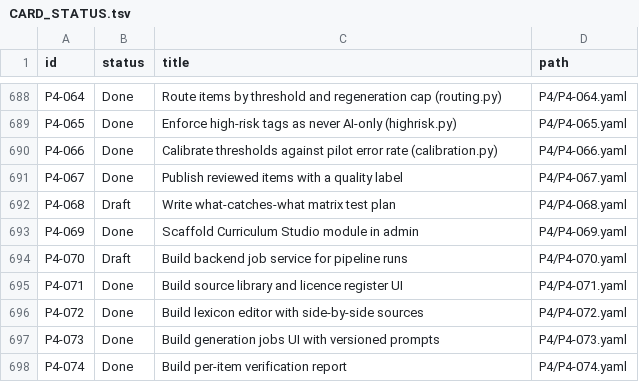
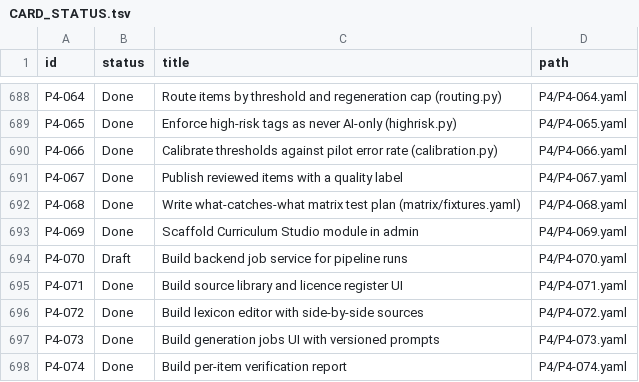
Before and after one commit to michaelTheKing0616/lingafriq-mobile-app-clone, a TSV file: docs/plan/CARD_STATUS.tsv, drawn as a sheet; only a part is shown, gaps mark what is left out.

```diff
--- a/docs/plan/CARD_STATUS.tsv
+++ b/docs/plan/CARD_STATUS.tsv
@@ -691,3 +691,3 @@ P4-066	Done	Calibrate thresholds against pilot error rate (calibration.py)	P4/P4
 P4-067	Done	Publish reviewed items with a quality label	P4/P4-067.yaml
-P4-068	Draft	Write what-catches-what matrix test plan	P4/P4-068.yaml
+P4-068	Done	Write what-catches-what matrix test plan (matrix/fixtures.yaml)	P4/P4-068.yaml
 P4-069	Done	Scaffold Curriculum Studio module in admin	P4/P4-069.yaml
```
Also changed, not shown: 3 other files.
